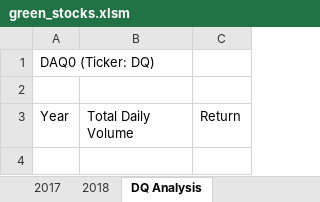
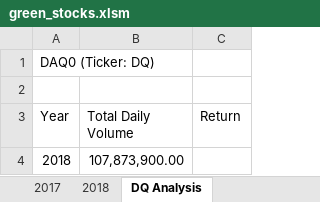
Before and after one commit to calvinwkchu/stock_analysis, an Excel workbook: green_stocks.xlsm, sheet DQ Analysis, drawn as a sheet; values as stored, in another font and other column widths than the file's, no borders; the diff names each change by its address in the sheet, - before the commit and + after, or states it on an @@ line.

Commit message:
mod 2.2.3

```diff
--- a/green_stocks.xlsm (sheet DQ Analysis)
+++ b/green_stocks.xlsm (sheet DQ Analysis)
+row 4: 2018 | 107,873,900.00
```
